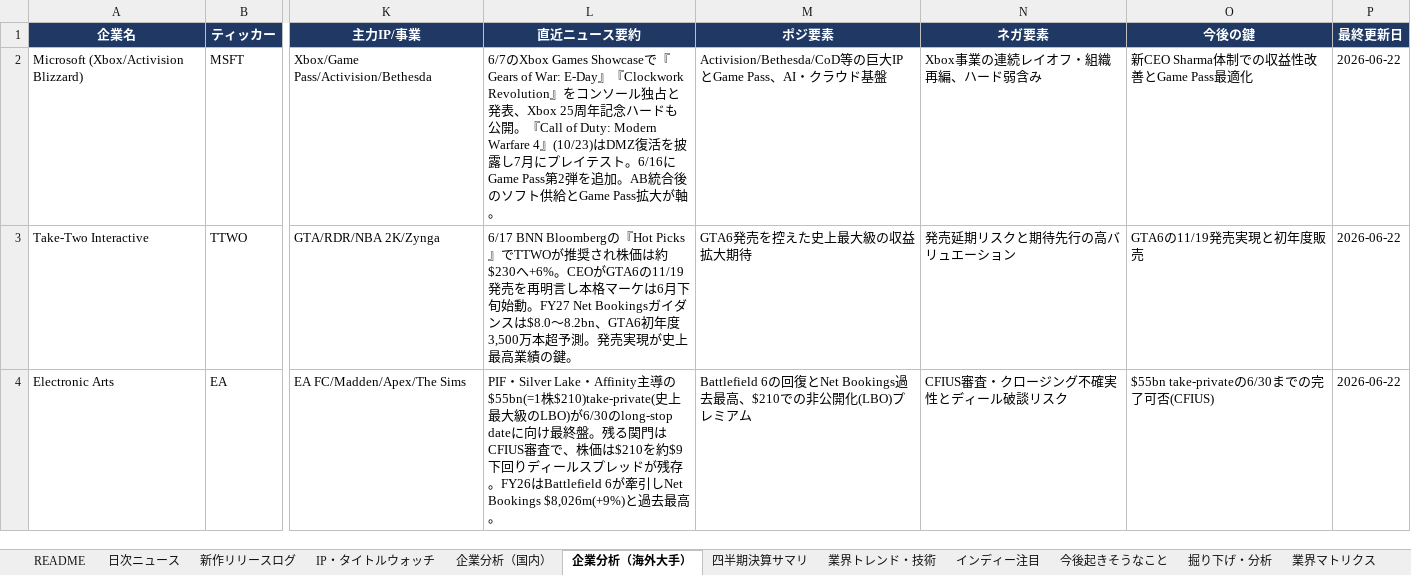
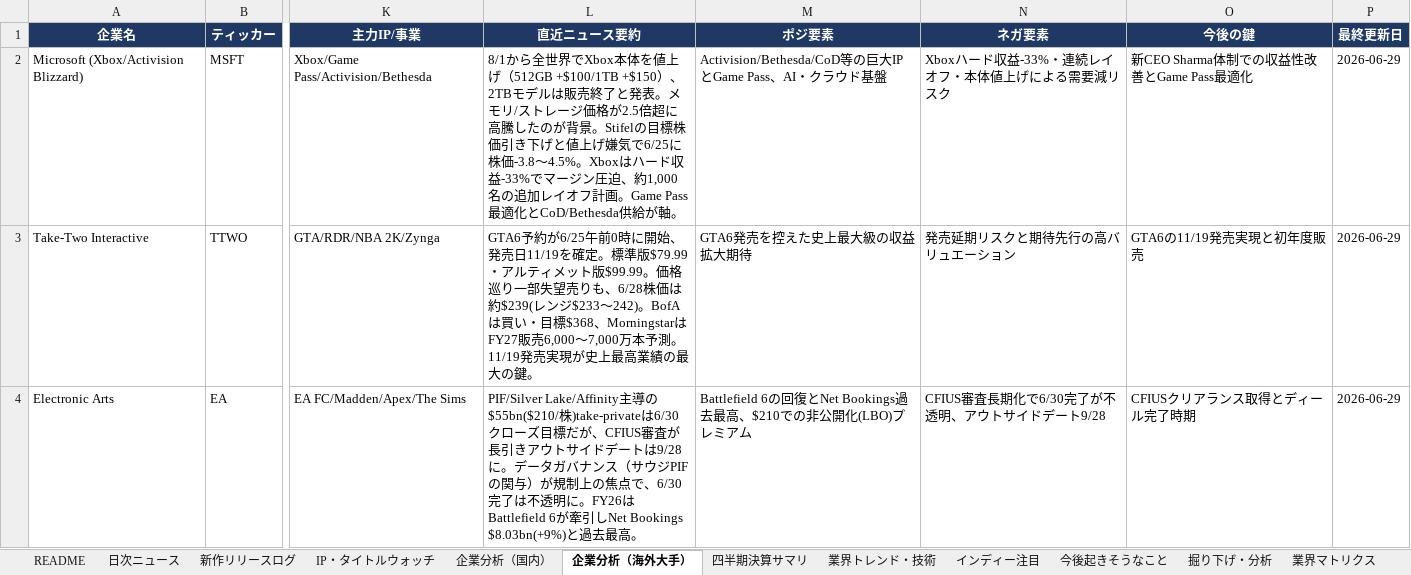
Before and after one commit to norimichitakesue2/game-industry-tracker, an Excel workbook: master/ゲーム業界・時事情報収集.xlsx, sheet 企業分析（海外大手）, drawn as a sheet; only a part is shown, gaps mark what is left out; values as stored, in another font and other column widths than the file's, no borders; the diff covers the shown part only; the diff names each change by its address in the sheet, - before the commit and + after, or states it on an @@ line.

```diff
--- a/master/ゲーム業界・時事情報収集.xlsx (sheet 企業分析（海外大手）)
+++ b/master/ゲーム業界・時事情報収集.xlsx (sheet 企業分析（海外大手）)
-L2 (直近ニュース要約): 6/7のXbox Games Showcaseで『Gears of War: E-Day』『Clockwork Revolution』をコンソール独占と発表、Xbox 25周年記念ハードも公開。『Call of Duty: Modern Warfare 4』(10/23)はDMZ復活を披露し7月にプレイテスト。6/16にGame Pass第2弾を追加。AB統合後のソフト供給とGame Pass拡大が軸。
+L2 (直近ニュース要約): 8/1から全世界でXbox本体を値上げ（512GB +$100/1TB +$150）、2TBモデルは販売終了と発表。メモリ/ストレージ価格が2.5倍超に高騰したのが背景。Stifelの目標株価引き下げと値上げ嫌気で6/25に株価-3.8〜4.5%。Xboxはハード収益-33%でマージン圧迫、約1,000名の追加レイオフ計画。Game Pass最適化とCoD/Bethesda供給が軸。
-N2 (ネガ要素): Xbox事業の連続レイオフ・組織再編、ハード弱含み
+N2 (ネガ要素): Xboxハード収益-33%・連続レイオフ・本体値上げによる需要減リスク
-P2:P4 (最終更新日): 2026-06-22
+P2:P4 (最終更新日): 2026-06-29
-L3 (直近ニュース要約): 6/17 BNN Bloombergの『Hot Picks』でTTWOが推奨され株価は約$230へ+6%。CEOがGTA6の11/19発売を再明言し本格マーケは6月下旬始動。FY27 Net Bookingsガイダンスは$8.0〜8.2bn、GTA6初年度3,500万本超予測。発売実現が史上最高業績の鍵。
+L3 (直近ニュース要約): GTA6予約が6/25午前0時に開始、発売日11/19を確定。標準版$79.99・アルティメット版$99.99。価格巡り一部失望売りも、6/28株価は約$239(レンジ$233〜242)。BofAは買い・目標$368、MorningstarはFY27販売6,000〜7,000万本予測。11/19発売実現が史上最高業績の最大の鍵。
-L4 (直近ニュース要約): PIF・Silver Lake・Affinity主導の$55bn(=1株$210)take-private(史上最大級のLBO)が6/30のlong-stop dateに向け最終盤。残る関門はCFIUS審査で、株価は$210を約$9下回りディールスプレッドが残存。FY26はBattlefield 6が牽引しNet Bookings $8,026m(+9%)と過去最…
+L4 (直近ニュース要約): PIF/Silver Lake/Affinity主導の$55bn($210/株)take-privateは6/30クローズ目標だが、CFIUS審査が長引きアウトサイドデートは9/28に。データガバナンス（サウジPIFの関与）が規制上の焦点で、6/30完了は不透明に。FY26はBattlefield 6が牽引しNet Bookings $8.03bn(+9%)と過去最…
-N4 (ネガ要素): CFIUS審査・クロージング不確実性とディール破談リスク
+N4 (ネガ要素): CFIUS審査長期化で6/30完了が不透明、アウトサイドデート9/28
-O4 (今後の鍵): $55bn take-privateの6/30までの完了可否(CFIUS)
+O4 (今後の鍵): CFIUSクリアランス取得とディール完了時期
```
Also changed, not shown: 25 edited cells elsewhere in this sheet, sheet 企業分析（国内）, sheet IP・タイトルウォッチ, 32 other files.
